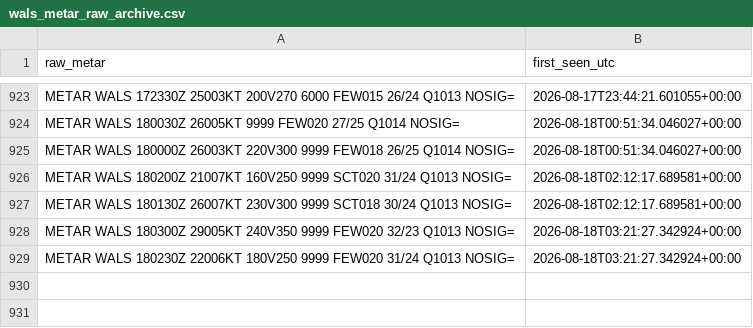
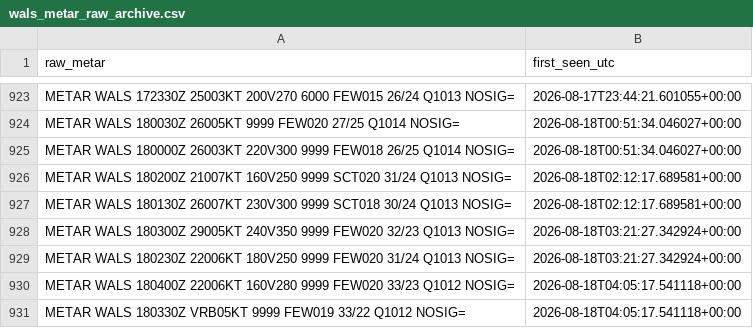
Before and after one commit to ojanzul/bmkg-taf-machinelearning, a CSV file: data/wals_metar_raw_archive.csv, drawn as a sheet; only a part is shown, gaps mark what is left out.

```diff
--- a/data/wals_metar_raw_archive.csv
+++ b/data/wals_metar_raw_archive.csv
@@ -929 +929,3 @@ METAR WALS 180300Z 29005KT 240V350 9999 FEW020 32/23 Q1013 NOSIG=,2026-08-18T03:
 METAR WALS 180230Z 22006KT 180V250 9999 FEW020 31/24 Q1013 NOSIG=,2026-08-18T03:21:27.342924+00:00
+METAR WALS 180400Z 22006KT 160V280 9999 FEW020 33/23 Q1012 NOSIG=,2026-08-18T04:05:17.541118+00:00
+METAR WALS 180330Z VRB05KT 9999 FEW019 33/22 Q1012 NOSIG=,2026-08-18T04:05:17.541118+00:00
```
Also changed, not shown: data/wals_metar_structured.csv, data/wals_training_dataset.csv.
